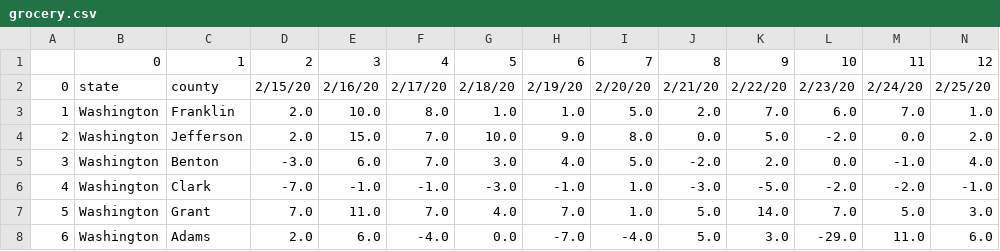
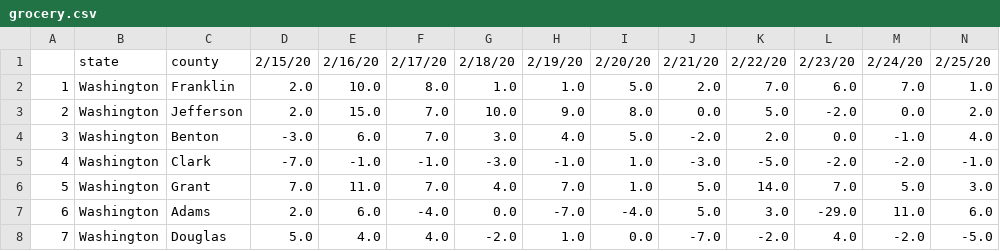
Before and after one commit to Joebreda/covid-mobility-analysis, a CSV file: data/washington_counties/grocery.csv, drawn as a sheet; only a part is shown; the shorter side is filled out with more unchanged rows; removed rows and columns are numbered as before the commit, all else as after; rows hold the shown columns only; the diff names each change by its address in the sheet, - before the commit and + after, or states it on an @@ line.

```diff
--- a/data/washington_counties/grocery.csv
+++ b/data/washington_counties/grocery.csv
-row 1:  | 0 | 1 | 2 | 3 | 4 | 5 | 6 | 7 | 8 | 9 | 10 | 11 | 12
@@ column A renumbered in row 1 @@
```
Also changed, not shown: data/washington_counties/park.csv, data/washington_counties/residential.csv, 8 other files.
